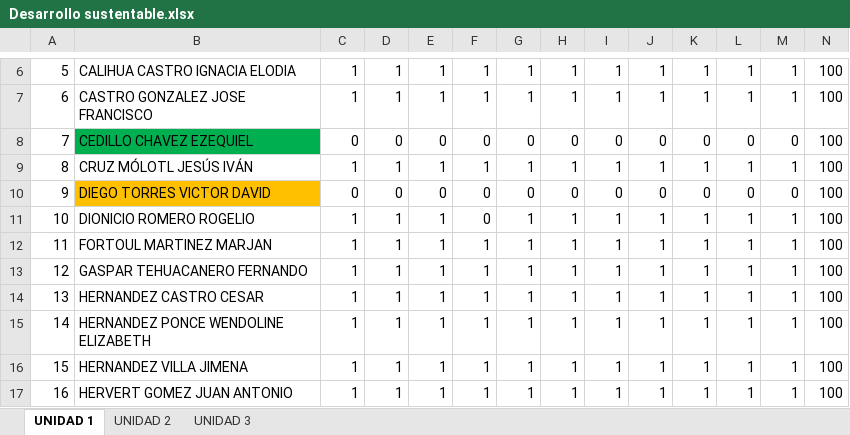
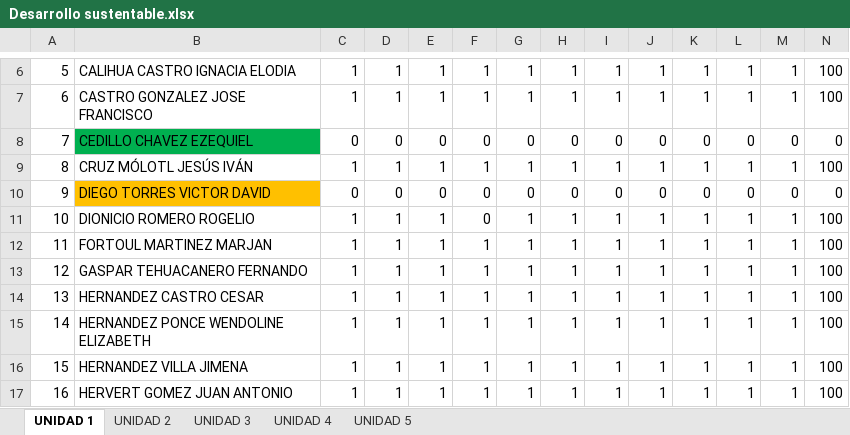
Before and after one commit to arturobl00/TEC2023AGOSTO, an Excel workbook: Listas/Desarrollo sustentable.xlsx, sheet UNIDAD 1, drawn as a sheet; only a part is shown, gaps mark what is left out; values as stored, in another font and other column widths than the file's, no borders; the diff names each change by its address in the sheet, - before the commit and + after, or states it on an @@ line.

```diff
--- a/Listas/Desarrollo sustentable.xlsx (sheet UNIDAD 1)
+++ b/Listas/Desarrollo sustentable.xlsx (sheet UNIDAD 1)
+sheet tab: UNIDAD 4
+sheet tab: UNIDAD 5
-N8: 100
+N8: 0
-N10: 100
+N10: 0
```
Also changed, not shown: sheet UNIDAD 3, sheet UNIDAD 2, 8 other files.
